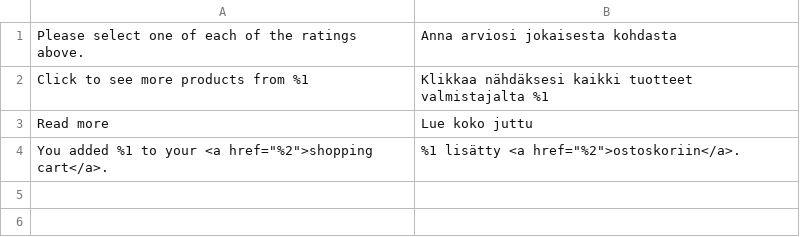
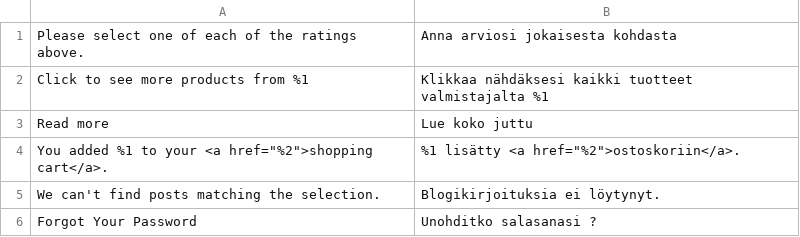
Before and after one commit to Loom-Oy/Pika-pesu, a CSV file: design/frontend/Infortis/pika-pesu/i18n/fi_FI.csv, drawn as a sheet; the diff names each change by its address in the sheet, - before the commit and + after, or states it on an @@ line.

```diff
--- a/design/frontend/Infortis/pika-pesu/i18n/fi_FI.csv
+++ b/design/frontend/Infortis/pika-pesu/i18n/fi_FI.csv
+row 5: We can't find posts matching the selection. | Blogikirjoituksia ei löytynyt.
+row 6: Forgot Your Password | Unohditko salasanasi ?
```
Also changed, not shown: 25 other files.
